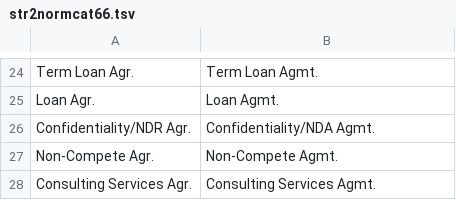
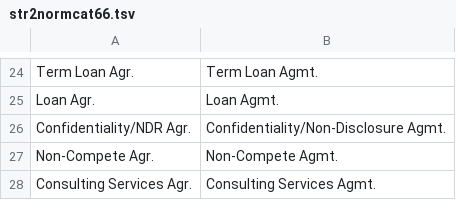
Before and after one commit to kldtz/CharSplit, a TSV file: dict/str2normcat66.tsv, drawn as a sheet; only a part is shown, gaps mark what is left out.

```diff
--- a/dict/str2normcat66.tsv
+++ b/dict/str2normcat66.tsv
@@ -25,3 +25,3 @@ Term Loan Agr.	Term Loan Agmt.
 Loan Agr.	Loan Agmt.
-Confidentiality/NDR Agr.	Confidentiality/NDA Agmt.
+Confidentiality/NDR Agr.	Confidentiality/Non-Disclosure Agmt.
 Non-Compete Agr.	Non-Compete Agmt.
```
Also changed, not shown: 21 other files.
